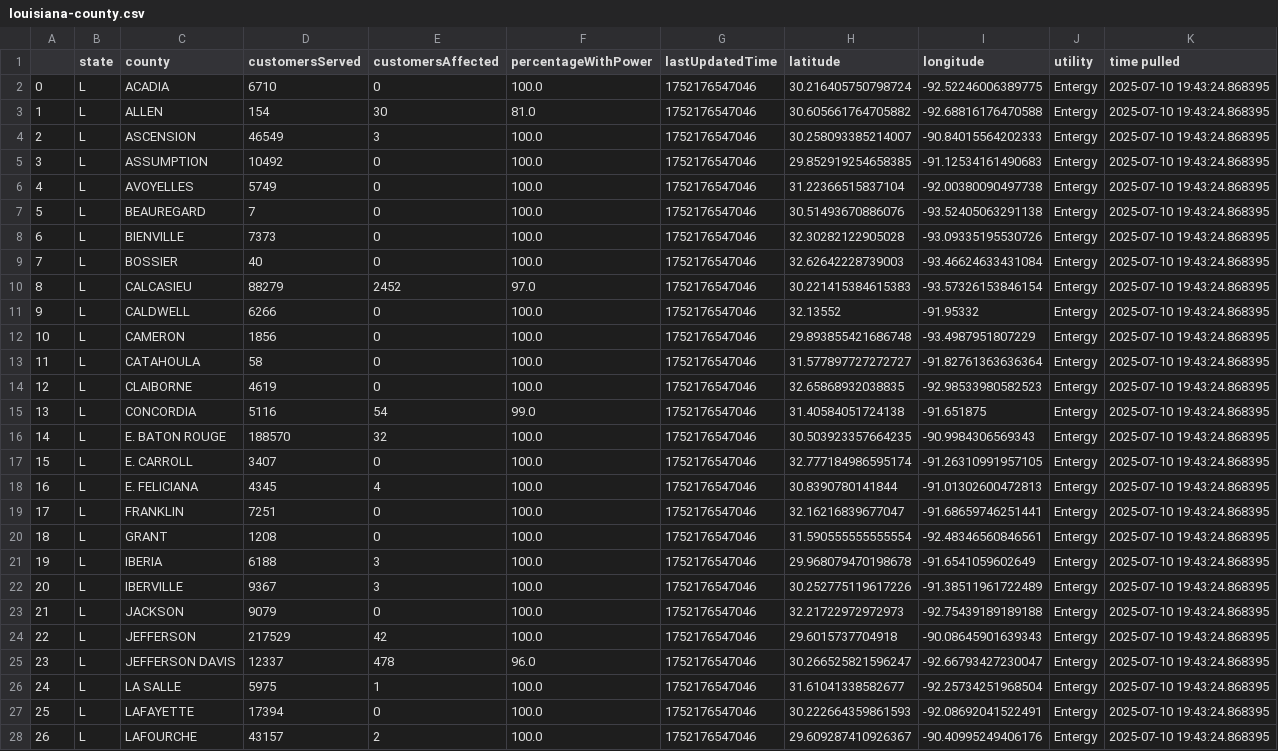
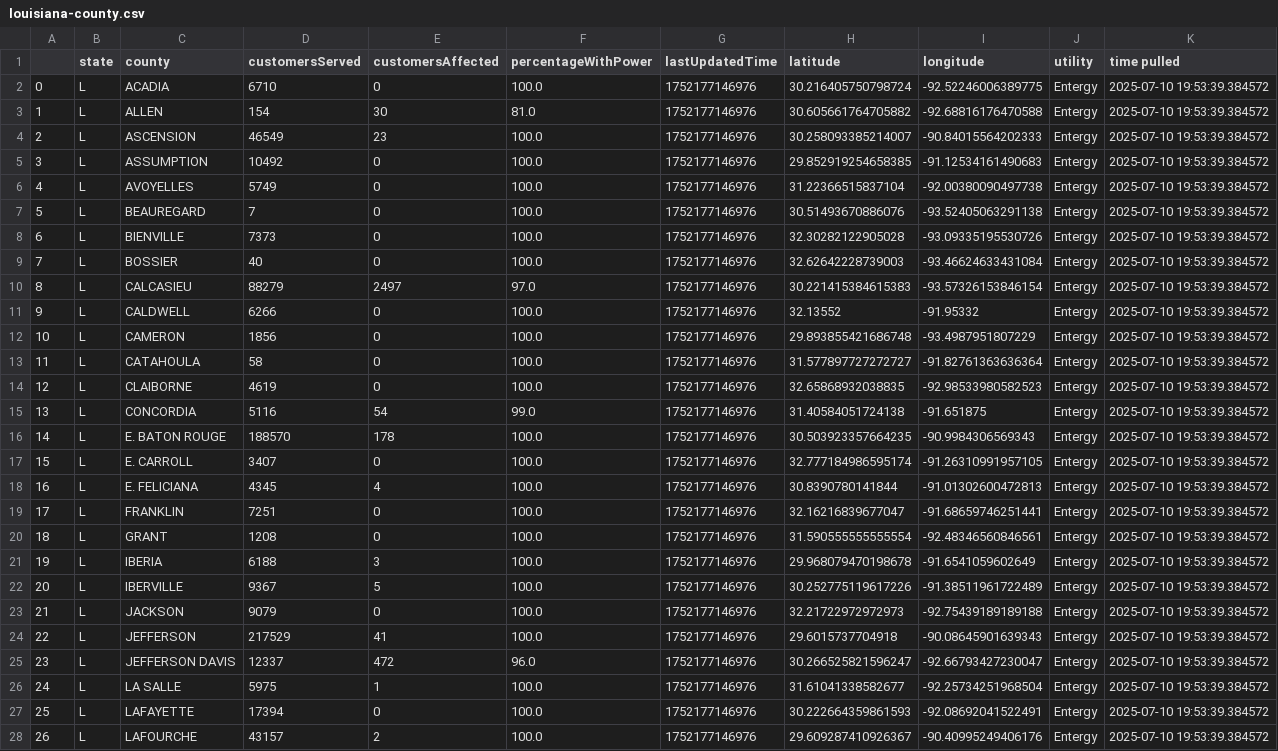
Before and after one commit to sophiaanderson14/entergy-github, a CSV file: louisiana-county.csv, drawn as a sheet; only a part is shown; the diff covers the shown part only; the diff names each change by its address in the sheet, - before the commit and + after, or states it on an @@ line.

```diff
--- a/louisiana-county.csv
+++ b/louisiana-county.csv
-G2:G28 (lastUpdatedTime): 1752176547046
+G2:G28 (lastUpdatedTime): 1752177146976
-K2:K28 (time pulled): 2025-07-10 19:43:24.868395
+K2:K28 (time pulled): 2025-07-10 19:53:39.384572
-E4 (customersAffected): 3
+E4 (customersAffected): 23
-E10 (customersAffected): 2452
+E10 (customersAffected): 2497
-E16 (customersAffected): 32
+E16 (customersAffected): 178
-E22 (customersAffected): 3
+E22 (customersAffected): 5
-E24 (customersAffected): 42
+E24 (customersAffected): 41
-E25 (customersAffected): 478
+E25 (customersAffected): 472
```
Also changed, not shown: 70 edited cells elsewhere in this file, louisiana-zip.csv, mississippi-county.csv, 1 other file.
